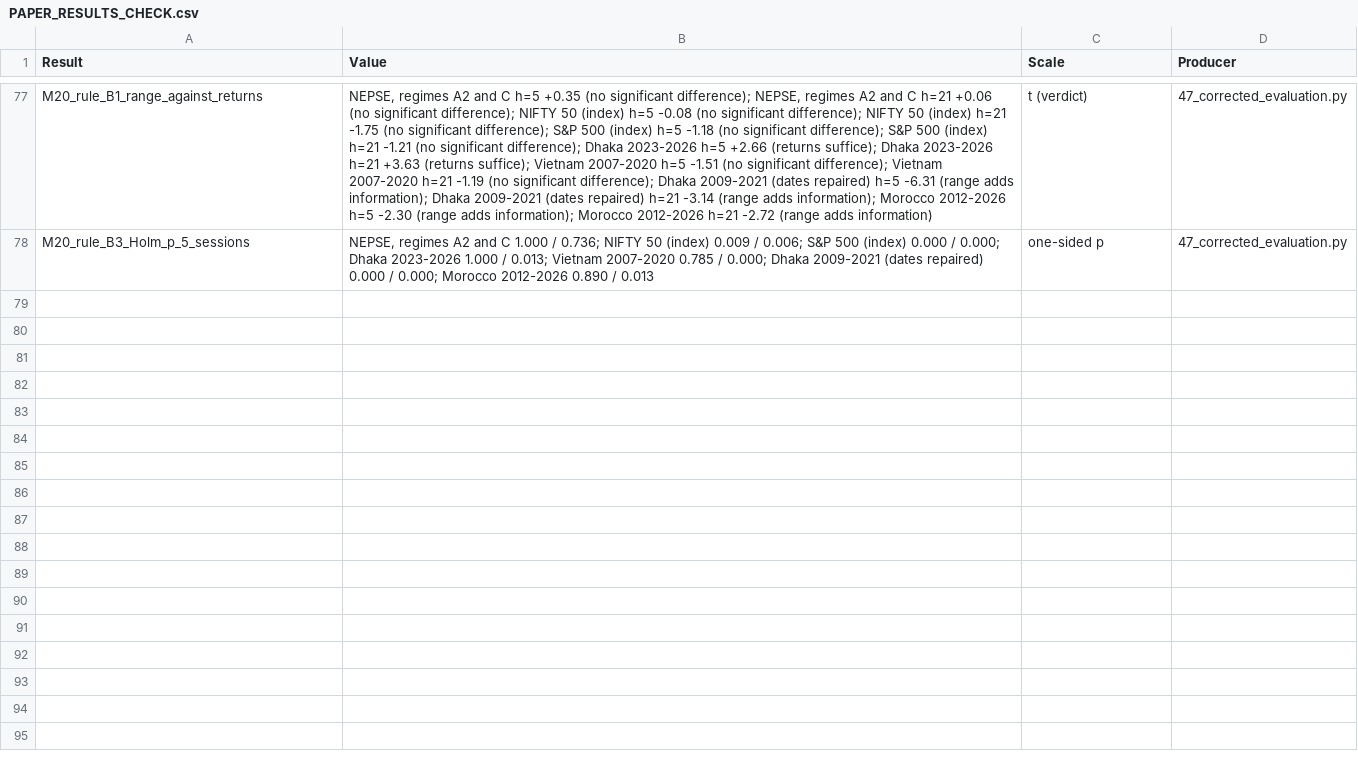
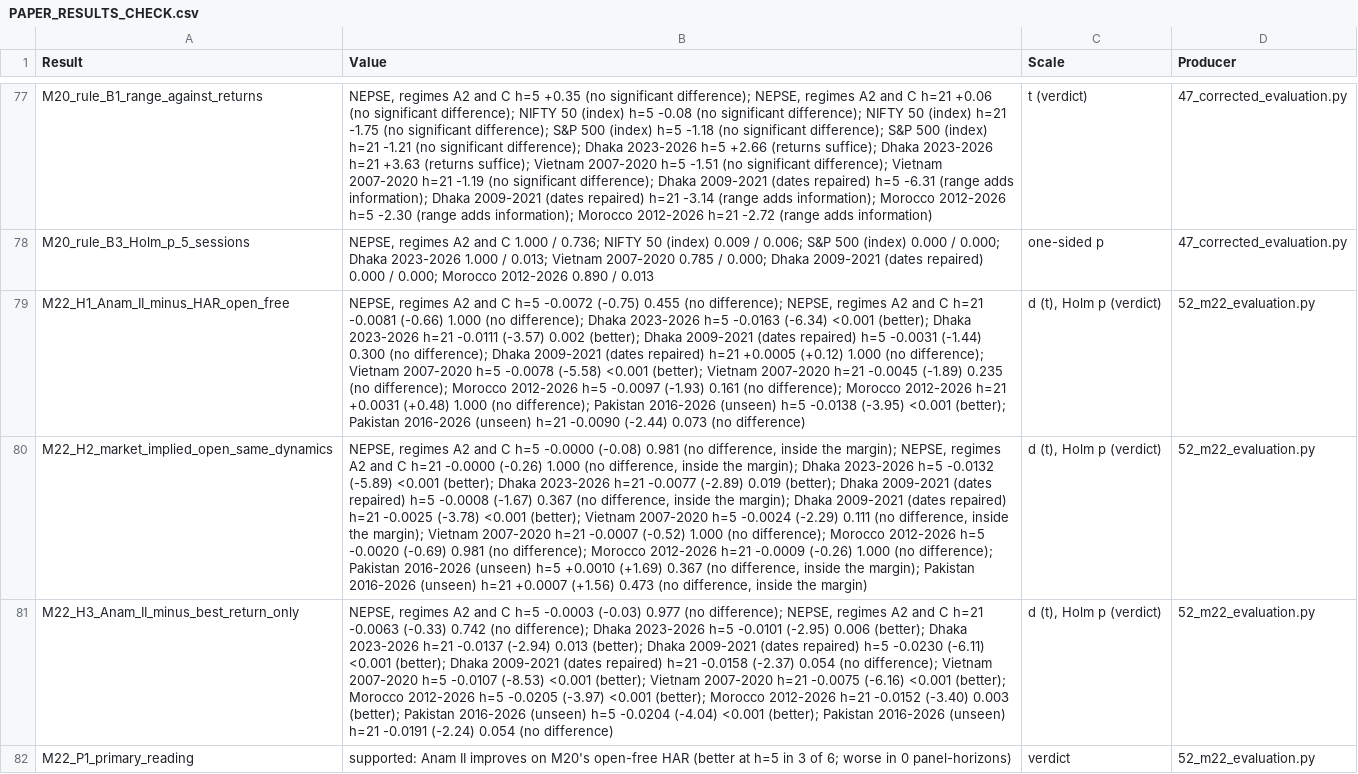
Before and after one commit to anamgiri91/measuring-volatility, a CSV file: PAPER_RESULTS_CHECK.csv, drawn as a sheet; only a part is shown, gaps mark what is left out; the diff names each change by its address in the sheet, - before the commit and + after, or states it on an @@ line.

Commit message:
paper: round 20, Anam II in Section 6.9 and Table 40; results and Proposition 8's proof
Plan M22's results enter the manuscript (paper/apply_round20_revisions.py).
Every number is read from tables 138-144, and every claim is asserted
against them before it is written:

* Section 6.9 and Table 40 (H1-H3 by panel and horizon);
* the abstract, introduction, Section 7.1, Discussion, Section 9 and
  Conclusion;
* an eighteenth limitation;
* the Pakistan file in the data statements;
* the reference Bollerslev, Hood, Huss and Pedersen (2018).

The anonymous copy neutralises "Anam II", and the letters and title page
carry the result.

M22_ANAM2_RESULTS.md reports the frozen evaluation. Script 46 now verifies
Proposition 8's proof step by step (385 steps, 185 symbolic, all passing).
Scripts 52-54 join the runner's optional block and the reproducibility
map.

Round 20's own checks found three overstatements, registered as M-036 and
corrected wherever the text is not frozen:

* "0.64" for b_M's least value, which is 0.63 once rounded;
* "6-21%" for the market's share of the overnight second moment, which is
  at most 20%;
* "reverses most of the stock-specific part", which is false in Vietnam and
  Morocco. What holds in every panel is b_I < b_M.

M-035 records plan M22 and what it should be judged against: seen spans,
the rules set after the dry run, and E15 left unfinished. M-037 records the
check of the new reference.

```diff
--- a/PAPER_RESULTS_CHECK.csv
+++ b/PAPER_RESULTS_CHECK.csv
+row 79: M22_H1_Anam_II_minus_HAR_open_free | NEPSE, regimes A2 and C h=5 -0.0072 (-0.75) 0.455 (no difference); NEPSE, regimes A2 and C h=21 -0.0081 (-0.66) 1.000 (no difference); Dhaka 2023-2026 h=5 -0.0163 (-6.34) <0.001 (better); Dhaka 2023-2026 h=21 -0.0111 (-3.57) 0.002 (better); Dhaka 2009-2021 (dates repaired) h=5 -0.0031 (-1.44) 0.300 (no difference); Dhaka 2009-2021 (dates repaired) h=21 +0.0005 (+0.12) 1.000 (no difference); Vietnam 2007-2020 h=5 -0.0078 (-5.58) <0.001 (better); Vietnam 2007-2020 h=21 -0.0045 (-1.89) 0.235 (no difference); Morocco 2012-2026 h=5 -0.0097 (-1.93) 0.161 (no difference); Morocco 2012-2026 h=21 +0.0031 (+0.48) 1.000 (no difference); Pakistan 2016-2026 (unseen) h=5 -0.0138 (-3.95) <0.001 (better); Pakistan 2016-2026 (unseen) h=21 -0.0090 (-2.44) 0.073 (no difference) | d (t), Holm p (verdict) | 52_m22_evaluation.py
+row 80: M22_H2_market_implied_open_same_dynamics | NEPSE, regimes A2 and C h=5 -0.0000 (-0.08) 0.981 (no difference, inside the margin); NEPSE, regimes A2 and C h=21 -0.0000 (-0.26) 1.000 (no difference, inside the margin); Dhaka 2023-2026 h=5 -0.0132 (-5.89) <0.001 (better); Dhaka 2023-2026 h=21 -0.0077 (-2.89) 0.019 (better); Dhaka 2009-2021 (dates repaired) h=5 -0.0008 (-1.67) 0.367 (no difference, inside the margin); Dhaka 2009-2021 (dates repaired) h=21 -0.0025 (-3.78) <0.001 (better); Vietnam 2007-2020 h=5 -0.0024 (-2.29) 0.111 (no difference, inside the margin); Vietnam 2007-2020 h=21 -0.0007 (-0.52) 1.000 (no difference); Morocco 2012-2026 h=5 -0.0020 (-0.69) 0.981 (no difference); Morocco 2012-2026 h=21 -0.0009 (-0.26) 1.000 (no difference); Pakistan 2016-2026 (unseen) h=5 +0.0010 (+1.69) 0.367 (no difference, inside the margin); Pakistan 2016-2026 (unseen) h=21 +0.0007 (+1.56) 0.473 (no difference, inside the margin) | d (t), Holm p (verdict) | 52_m22_evaluation.py
+row 81: M22_H3_Anam_II_minus_best_return_only | NEPSE, regimes A2 and C h=5 -0.0003 (-0.03) 0.977 (no difference); NEPSE, regimes A2 and C h=21 -0.0063 (-0.33) 0.742 (no difference); Dhaka 2023-2026 h=5 -0.0101 (-2.95) 0.006 (better); Dhaka 2023-2026 h=21 -0.0137 (-2.94) 0.013 (better); Dhaka 2009-2021 (dates repaired) h=5 -0.0230 (-6.11) <0.001 (better); Dhaka 2009-2021 (dates repaired) h=21 -0.0158 (-2.37) 0.054 (no difference); Vietnam 2007-2020 h=5 -0.0107 (-8.53) <0.001 (better); Vietnam 2007-2020 h=21 -0.0075 (-6.16) <0.001 (better); Morocco 2012-2026 h=5 -0.0205 (-3.97) <0.001 (better); Morocco 2012-2026 h=21 -0.0152 (-3.40) 0.003 (better); Pakistan 2016-2026 (unseen) h=5 -0.0204 (-4.04) <0.001 (better); Pakistan 2016-2026 (unseen) h=21 -0.0191 (-2.24) 0.054 (no difference) | d (t), Holm p (verdict) | 52_m22_evaluation.py
+row 82: M22_P1_primary_reading | supported: Anam II improves on M20's open-free HAR (better at h=5 in 3 of 6; worse in 0 panel-horizons) | verdict | 52_m22_evaluation.py
```
Also changed, not shown: REPRODUCIBILITY_MAP.csv, 34 other files.
